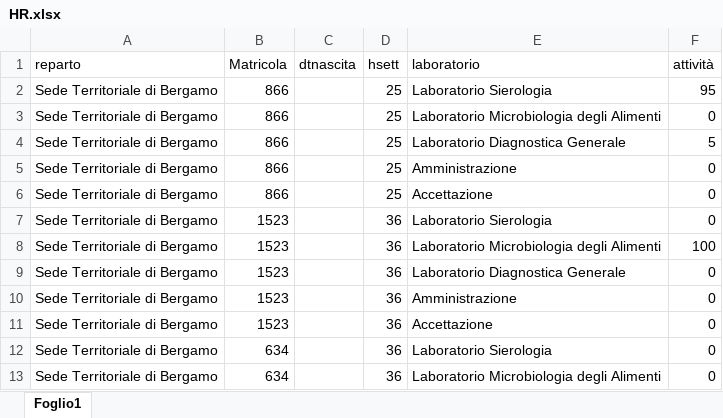
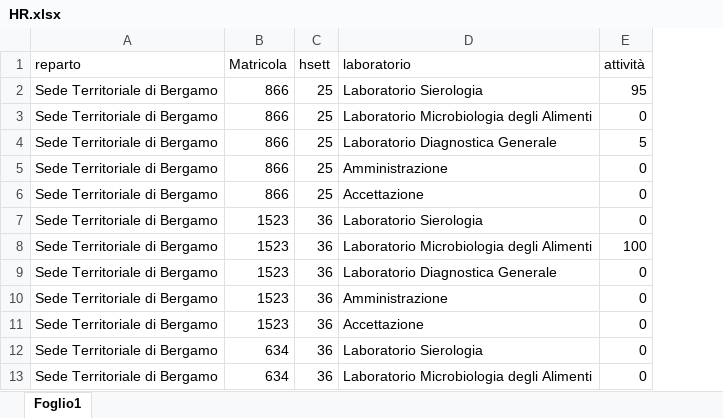
Before and after one commit to TMax66/IZSLER-COGES, an Excel workbook: PROGRAMMAZIONE/data/raw/HR.xlsx, sheet Foglio1, drawn as a sheet; only a part is shown; values as stored, in another font and other column widths than the file's, no borders; the diff names each change by its address in the sheet, - before the commit and + after, or states it on an @@ line.

Commit message:
update

```diff
--- a/PROGRAMMAZIONE/data/raw/HR.xlsx (sheet Foglio1)
+++ b/PROGRAMMAZIONE/data/raw/HR.xlsx (sheet Foglio1)
-column C (dtnascita), empty
```
